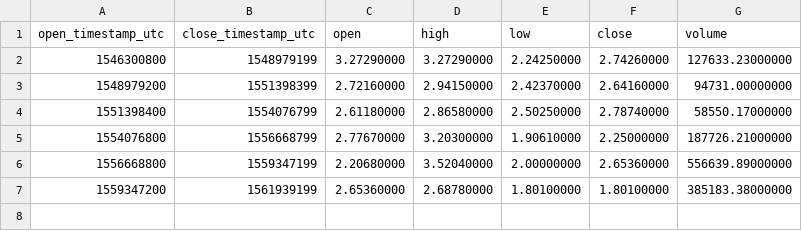
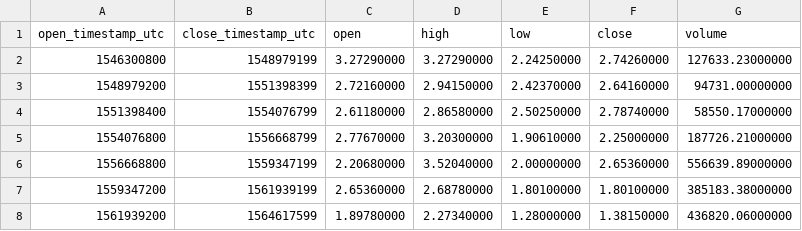
Before and after one commit to cryptobigbro/binance-WAVESUSDC, a CSV file: binance-WAVESUSDC-1M.csv, drawn as a sheet; the diff names each change by its address in the sheet, - before the commit and + after, or states it on an @@ line.

```diff
--- a/binance-WAVESUSDC-1M.csv
+++ b/binance-WAVESUSDC-1M.csv
+row 8: 1561939200 | 1564617599 | 1.89780000 | 2.27340000 | 1.28000000 | 1.38150000 | 436820.06000000
```
Also changed, not shown: binance-WAVESUSDC-1d.csv, binance-WAVESUSDC-1w.csv, 1 other file.
